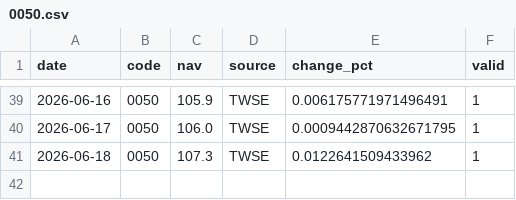
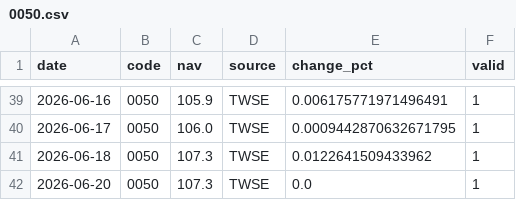
Before and after one commit to jacklin1965/tw_etf_database, a CSV file: data/0050.csv, drawn as a sheet; only a part is shown, gaps mark what is left out.

```diff
--- a/data/0050.csv
+++ b/data/0050.csv
@@ -41 +41,2 @@ date,code,nav,source,change_pct,valid
 2026-06-18,0050,107.3,TWSE,0.0122641509433962,1
+2026-06-20,0050,107.3,TWSE,0.0,1
```
Also changed, not shown: data/006208.csv, data/00713.csv, 14 other files.
